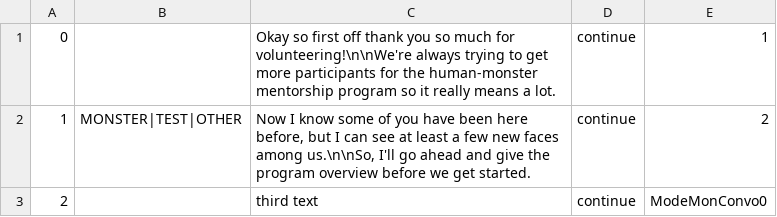
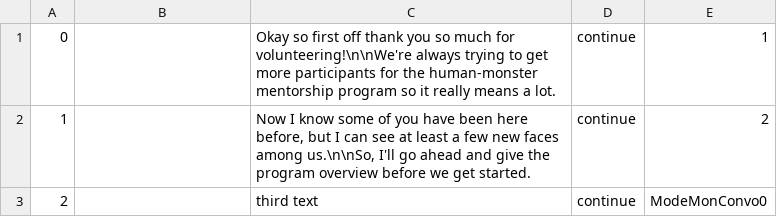
Before and after one commit to JovialKnoll/monsters, a CSV file: src/assets/text/convos/modeintroduction0.csv, drawn as a sheet.

```diff
--- a/src/assets/text/convos/modeintroduction0.csv
+++ b/src/assets/text/convos/modeintroduction0.csv
@@ -1,3 +1,3 @@
 0,,Okay so first off thank you so much for volunteering!\n\nWe're always trying to get more participants for the human-monster mentorship program so it really means a lot.,continue,1
-1,MONSTER|TEST|OTHER,"Now I know some of you have been here before, but I can see at least a few new faces among us.\n\nSo, I'll go ahead and give the program overview before we get started.",continue,2
+1,,"Now I know some of you have been here before, but I can see at least a few new faces among us.\n\nSo, I'll go ahead and give the program overview before we get started.",continue,2
 2,,third text,continue,ModeMonConvo0
```
Also changed, not shown: 2 other files.
